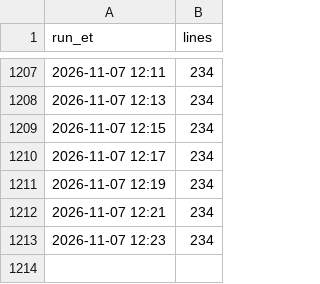
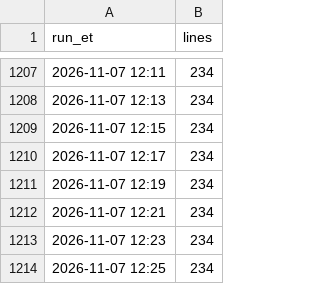
Before and after one commit to JeffreyD24/nba-mixed-model, a CSV file: state/props_fd_runs.csv, drawn as a sheet; only a part is shown, gaps mark what is left out.

```diff
--- a/state/props_fd_runs.csv
+++ b/state/props_fd_runs.csv
@@ -1213 +1213,2 @@ run_et,lines
 2026-11-07 12:23,234
+2026-11-07 12:25,234
```
